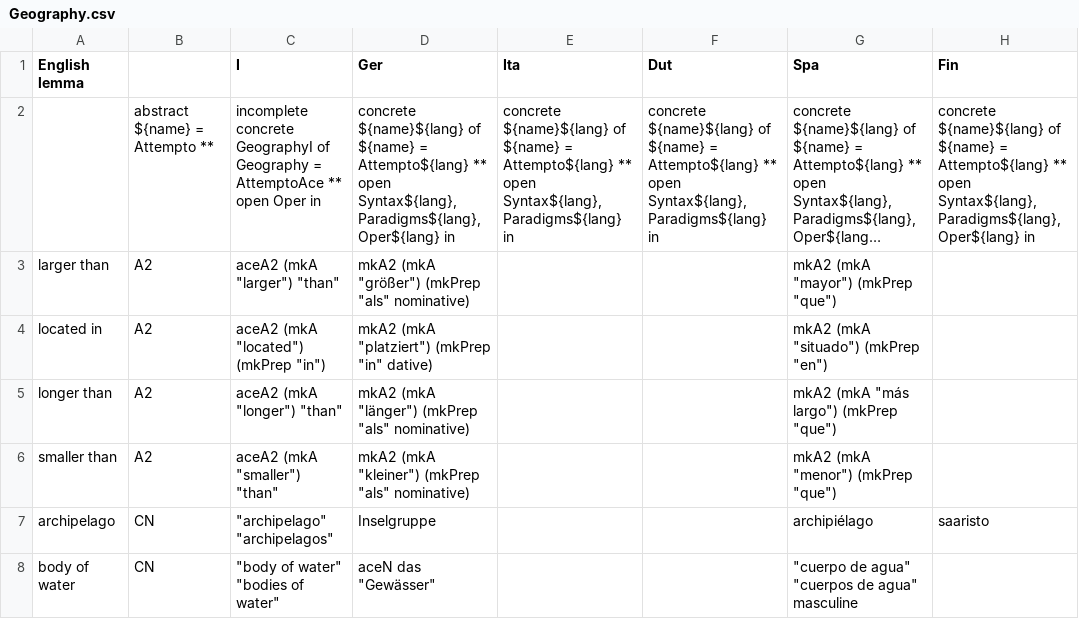
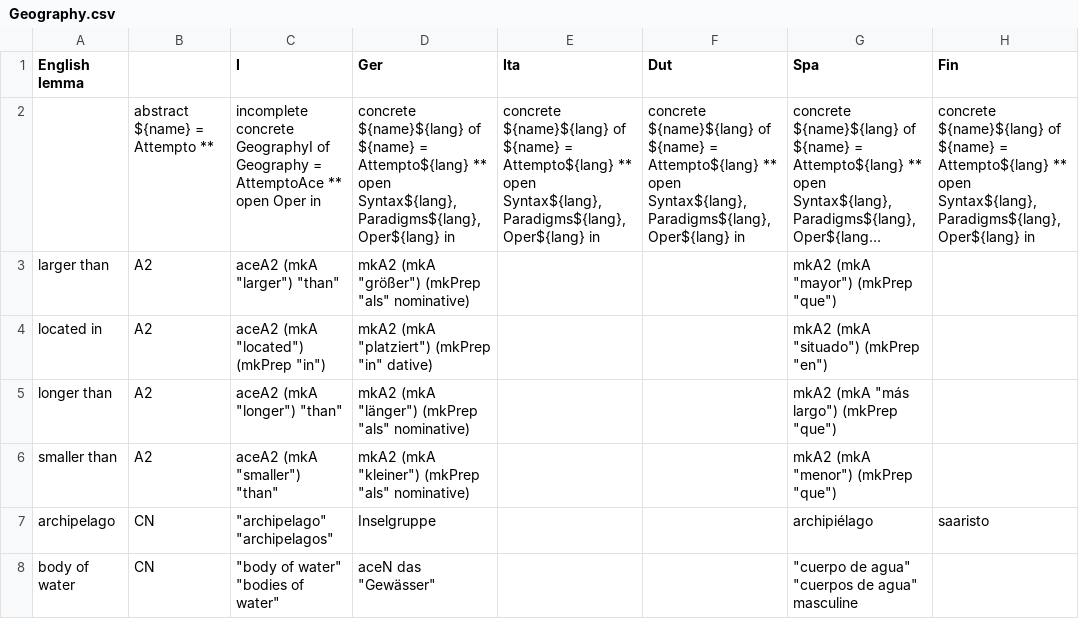
Before and after one commit to Attempto/ACE-in-GF, a CSV file: words/Geography/Geography.csv, drawn as a sheet; only a part is shown; long unchanged cells end in …; the diff names each change by its address in the sheet, - before the commit and + after, or states it on an @@ line.

```diff
--- a/words/Geography/Geography.csv
+++ b/words/Geography/Geography.csv
-E2 (Ita): …open Syntax${lang}, Paradigms${lang} in
+E2 (Ita): …open Syntax${lang}, Paradigms${lang}, Oper${lang} in
-F2 (Dut): …open Syntax${lang}, Paradigms${lang} in
+F2 (Dut): …open Syntax${lang}, Paradigms${lang}, Oper${lang} in
```
Also changed, not shown: 6 other files.
